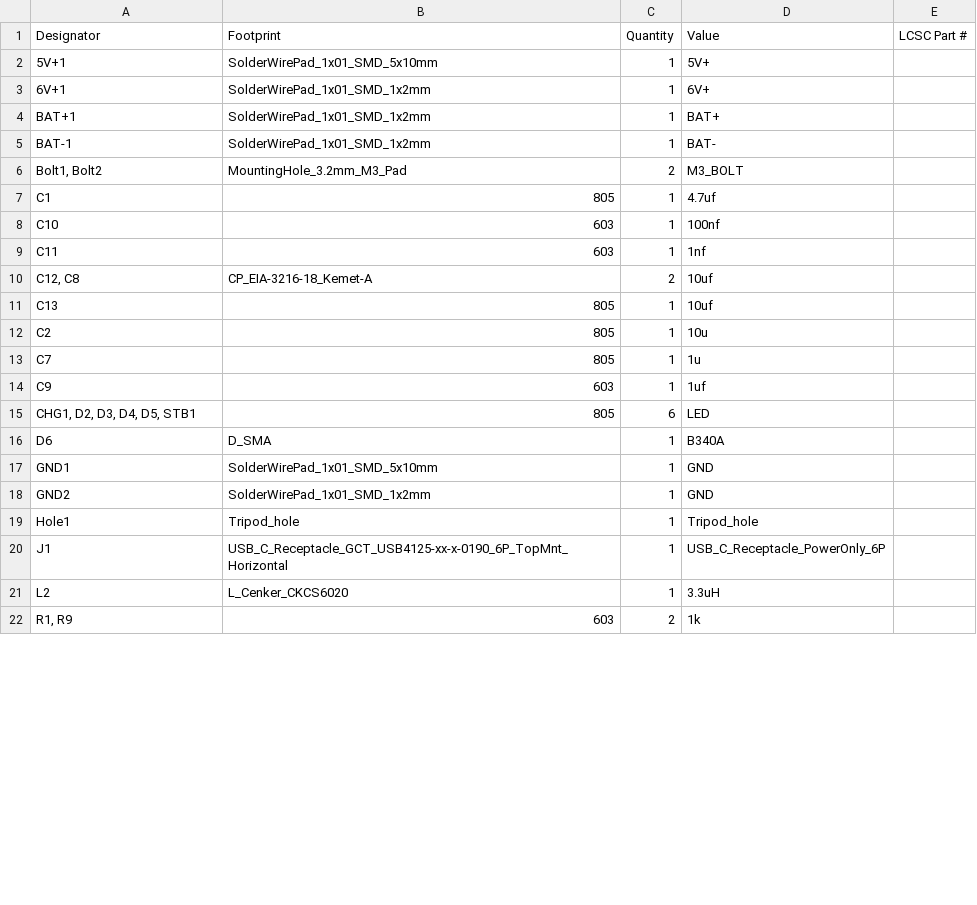
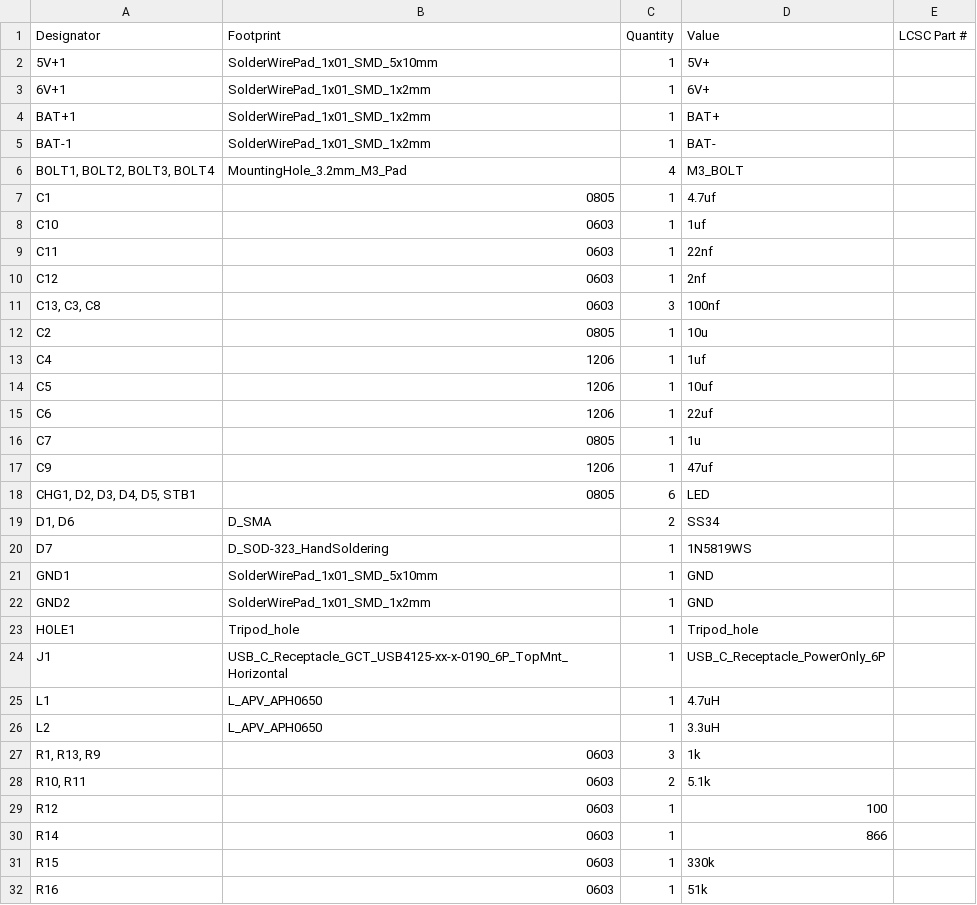
Before and after one commit to ZeshuLiu/SX-70-Mk2, a CSV file: Hardwares/PowerBack/sx70PowerPack/production/bom.csv, drawn as a sheet; only a part is shown; the diff covers the shown part only.

```diff
--- a/Hardwares/PowerBack/sx70PowerPack/production/bom.csv
+++ b/Hardwares/PowerBack/sx70PowerPack/production/bom.csv
@@ -5,18 +5,28 @@ BAT+1,SolderWirePad_1x01_SMD_1x2mm,1,BAT+,
 BAT-1,SolderWirePad_1x01_SMD_1x2mm,1,BAT-,
-"Bolt1, Bolt2",MountingHole_3.2mm_M3_Pad,2,M3_BOLT,
-C1,805,1,4.7uf,
-C10,603,1,100nf,
-C11,603,1,1nf,
-"C12, C8",CP_EIA-3216-18_Kemet-A,2,10uf,
-C13,805,1,10uf,
-C2,805,1,10u,
-C7,805,1,1u,
-C9,603,1,1uf,
-"CHG1, D2, D3, D4, D5, STB1",805,6,LED,
-D6,D_SMA,1,B340A,
+"BOLT1, BOLT2, BOLT3, BOLT4",MountingHole_3.2mm_M3_Pad,4,M3_BOLT,
+C1,0805,1,4.7uf,
+C10,0603,1,1uf,
+C11,0603,1,22nf,
+C12,0603,1,2nf,
+"C13, C3, C8",0603,3,100nf,
+C2,0805,1,10u,
+C4,1206,1,1uf,
+C5,1206,1,10uf,
+C6,1206,1,22uf,
+C7,0805,1,1u,
+C9,1206,1,47uf,
+"CHG1, D2, D3, D4, D5, STB1",0805,6,LED,
+"D1, D6",D_SMA,2,SS34,
+D7,D_SOD-323_HandSoldering,1,1N5819WS,
 GND1,SolderWirePad_1x01_SMD_5x10mm,1,GND,
 GND2,SolderWirePad_1x01_SMD_1x2mm,1,GND,
-Hole1,Tripod_hole,1,Tripod_hole,
+HOLE1,Tripod_hole,1,Tripod_hole,
 J1,USB_C_Receptacle_GCT_USB4125-xx-x-0190_6P_TopMnt_Horizontal,1,USB_C_Receptacle_PowerOnly_6P,
-L2,L_Cenker_CKCS6020,1,3.3uH,
-"R1, R9",603,2,1k,
+L1,L_APV_APH0650,1,4.7uH,
+L2,L_APV_APH0650,1,3.3uH,
+"R1, R13, R9",0603,3,1k,
+"R10, R11",0603,2,5.1k,
+R12,0603,1,100,
+R14,0603,1,866,
+R15,0603,1,330k,
+R16,0603,1,51k,
```
Also changed, not shown: 4 added rows, 2 removed rows and 9 edited cells elsewhere in this file, Hardwares/PowerBack/sx70PowerPack/production/designators.csv, Hardwares/PowerBack/sx70PowerPack/production/positions.csv, 32 other files.
